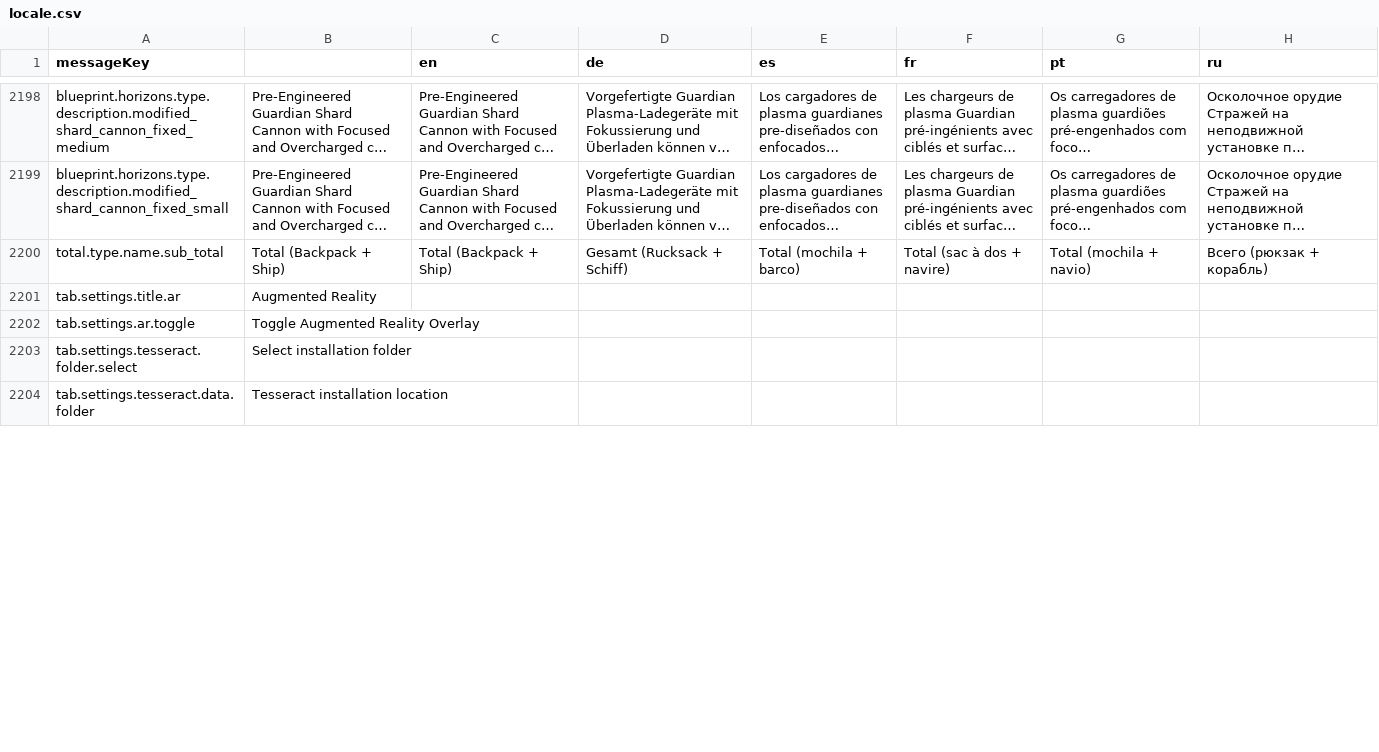
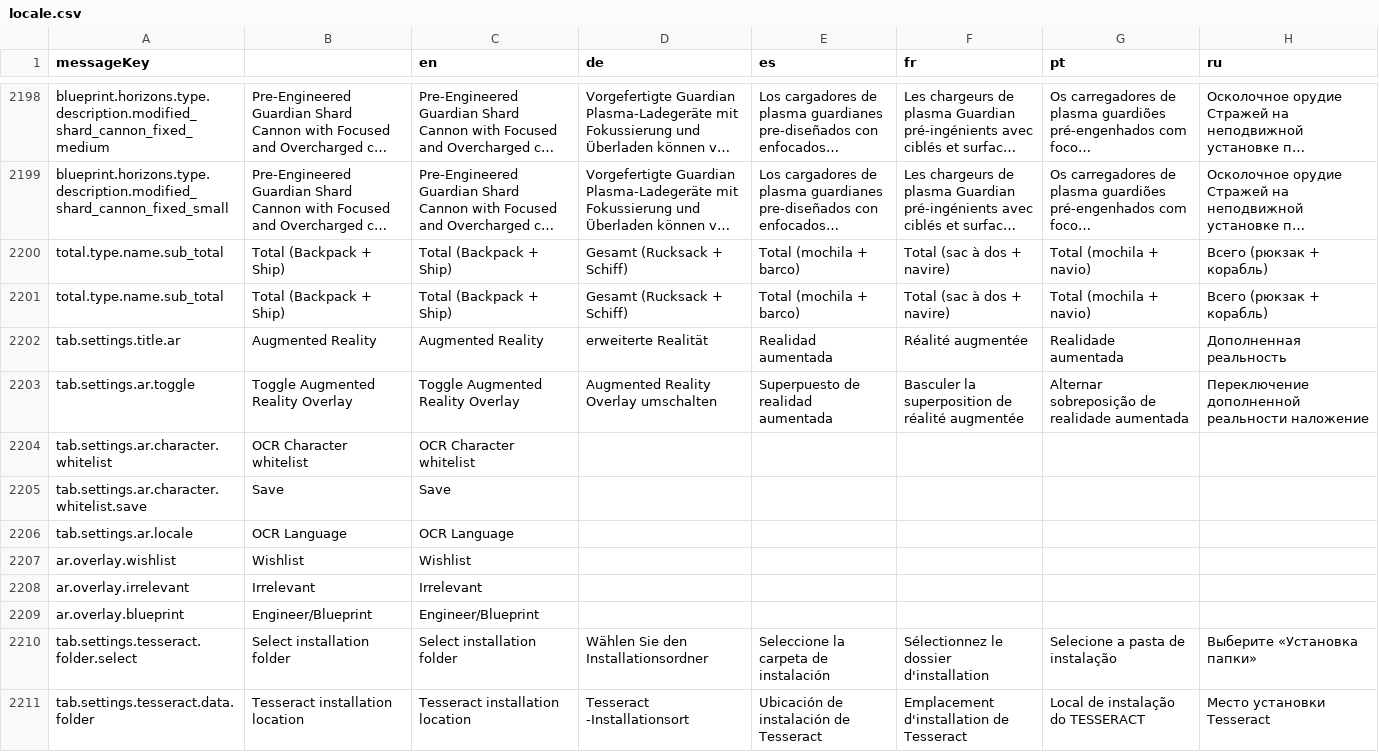
Before and after one commit to jixxed/ed-odyssey-materials-helper, a CSV file: application/src/main/resources/locale.csv, drawn as a sheet; only a part is shown, gaps mark what is left out; long unchanged cells end in …; addresses are those after the commit; the diff covers the shown part only; the diff names each change by its address in the sheet, - before the commit and + after, or states it on an @@ line.

Commit message:
add ar locale configuration add german fixes

```diff
--- a/application/src/main/resources/locale.csv
+++ b/application/src/main/resources/locale.csv
+row 2201: total.type.name.sub_total | Total (Backpack + Ship) | Total (Backpack + Ship) | Gesamt (Rucksack + Schiff) | Total (mochila + barco) | Total (sac à dos + navire) | Total (mochila + navio) | Всего (рюкзак + корабль)
-C2202 (en): (empty)
+C2202 (en): Augmented Reality
-D2202 (de): (empty)
+D2202 (de): erweiterte Realität
-E2202 (es): (empty)
+E2202 (es): Realidad aumentada
-F2202 (fr): (empty)
+F2202 (fr): Réalité augmentée
-G2202 (pt): (empty)
+G2202 (pt): Realidade aumentada
-H2202 (ru): (empty)
+H2202 (ru): Дополненная реальность
-C2203 (en): (empty)
+C2203 (en): Toggle Augmented Reality Overlay
-D2203 (de): (empty)
+D2203 (de): Augmented Reality Overlay umschalten
-E2203 (es): (empty)
+E2203 (es): Superpuesto de realidad aumentada
-F2203 (fr): (empty)
+F2203 (fr): Basculer la superposition de réalité augmentée
-G2203 (pt): (empty)
+G2203 (pt): Alternar sobreposição de realidade aumentada
-H2203 (ru): (empty)
+H2203 (ru): Переключение дополненной реальности наложение
+row 2204: tab.settings.ar.character.whitelist | OCR Character whitelist | OCR Character whitelist
+row 2205: tab.settings.ar.character.whitelist.save | Save | Save
+row 2206: tab.settings.ar.locale | OCR Language | OCR Language
+row 2207: ar.overlay.wishlist | Wishlist | Wishlist
+row 2208: ar.overlay.irrelevant | Irrelevant | Irrelevant
+row 2209: ar.overlay.blueprint | Engineer/Blueprint | Engineer/Blueprint
-C2210 (en): (empty)
+C2210 (en): Select installation folder
-D2210 (de): (empty)
+D2210 (de): Wählen Sie den Installationsordner
-E2210 (es): (empty)
+E2210 (es): Seleccione la carpeta de instalación
-F2210 (fr): (empty)
+F2210 (fr): Sélectionnez le dossier d'installation
-G2210 (pt): (empty)
+G2210 (pt): Selecione a pasta de instalação
-H2210 (ru): (empty)
+H2210 (ru): Выберите «Установка папки»
-C2211 (en): (empty)
+C2211 (en): Tesseract installation location
-D2211 (de): (empty)
+D2211 (de): Tesseract -Installationsort
-E2211 (es): (empty)
+E2211 (es): Ubicación de instalación de Tesseract
-F2211 (fr): (empty)
+F2211 (fr): Emplacement d'installation de Tesseract
-G2211 (pt): (empty)
+G2211 (pt): Local de instalação do TESSERACT
-H2211 (ru): (empty)
+H2211 (ru): Место установки Tesseract
```
Also changed, not shown: 57 edited cells elsewhere in this file, 14 other files.
